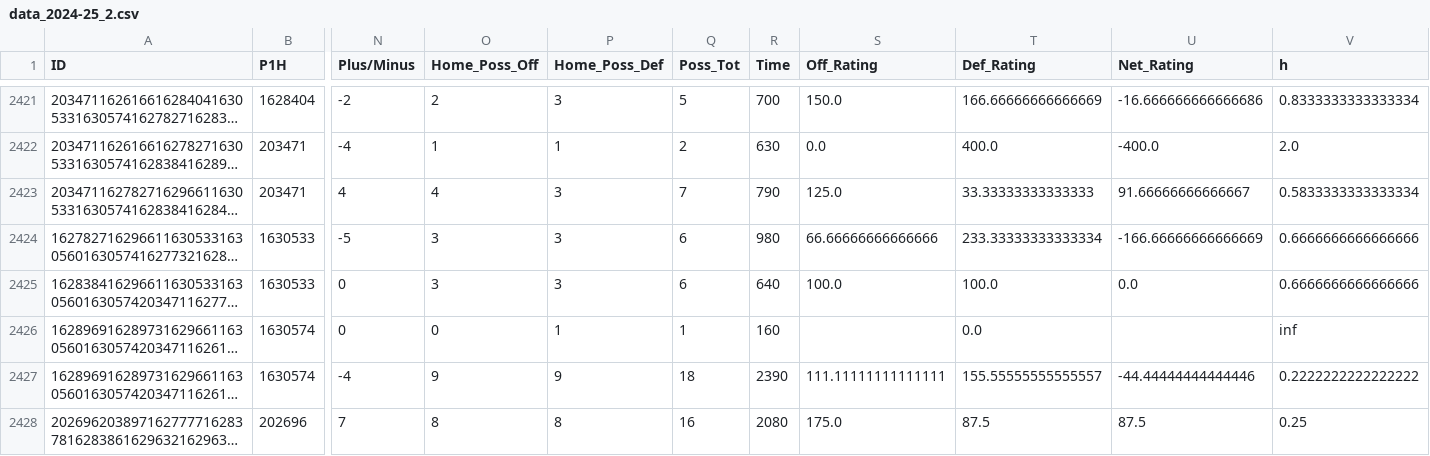
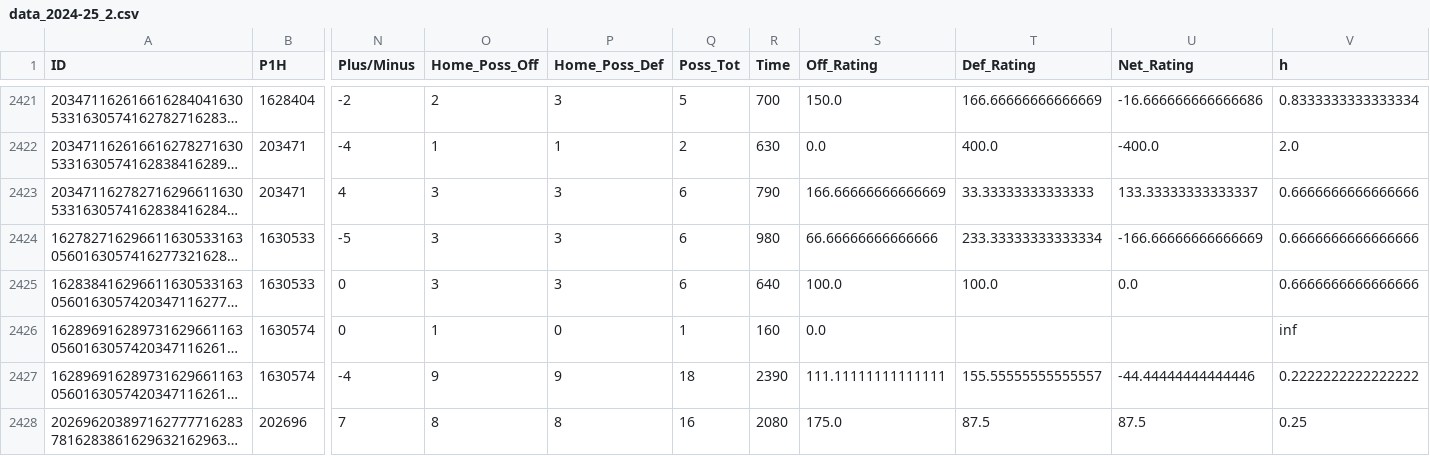
Before and after one commit to dominik-sv/NBA-Adjusted-Plus-Minus, a CSV file: data/data_2024-25_2.csv, drawn as a sheet; only a part is shown, gaps mark what is left out; long unchanged cells end in …; the diff names each change by its address in the sheet, - before the commit and + after, or states it on an @@ line.

```diff
--- a/data/data_2024-25_2.csv
+++ b/data/data_2024-25_2.csv
-O2423 (Home_Poss_Off): 4
+O2423 (Home_Poss_Off): 3
-Q2423 (Poss_Tot): 7
+Q2423 (Poss_Tot): 6
-S2423 (Off_Rating): 125.0
+S2423 (Off_Rating): 166.66666666666669
-U2423 (Net_Rating): 91.66666666666667
+U2423 (Net_Rating): 133.33333333333337
-V2423 (h): 0.5833333333333334
+V2423 (h): 0.6666666666666666
-O2426 (Home_Poss_Off): 0
+O2426 (Home_Poss_Off): 1
-P2426 (Home_Poss_Def): 1
+P2426 (Home_Poss_Def): 0
-S2426 (Off_Rating): (empty)
+S2426 (Off_Rating): 0.0
-T2426 (Def_Rating): 0.0
+T2426 (Def_Rating): (empty)
```
Also changed, not shown: data/data_2024-25_1.csv, 5 other files.
